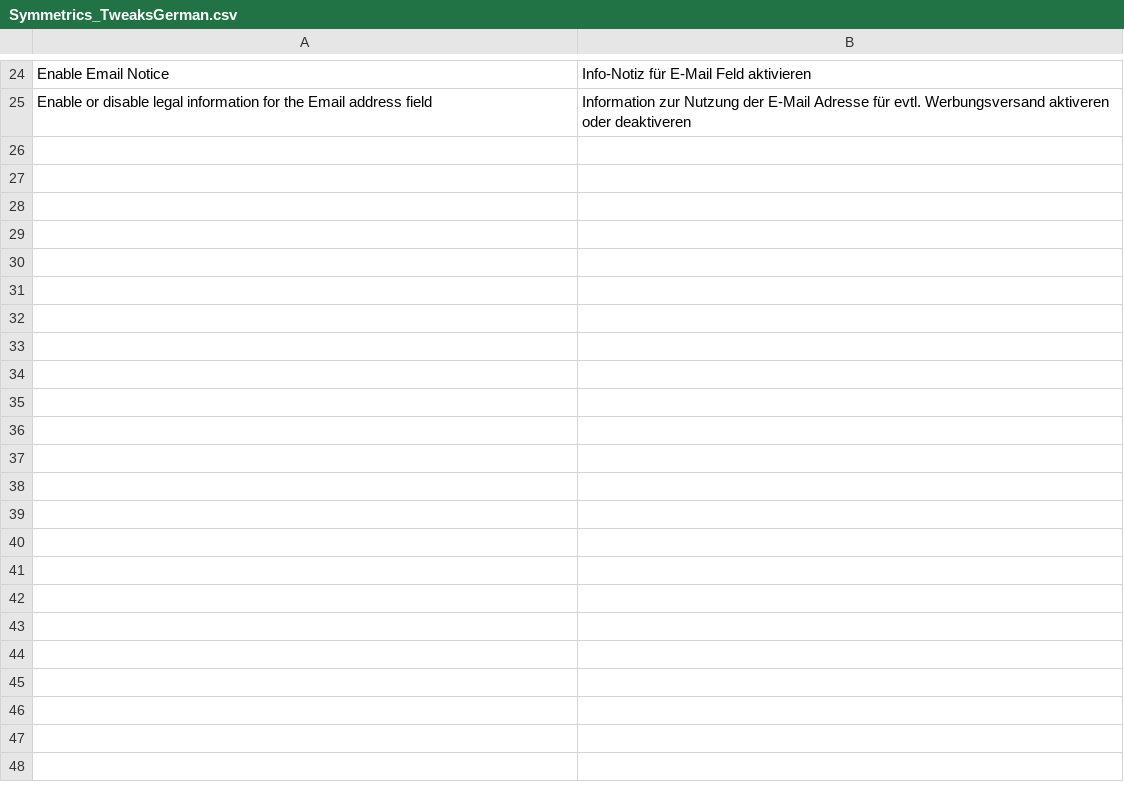
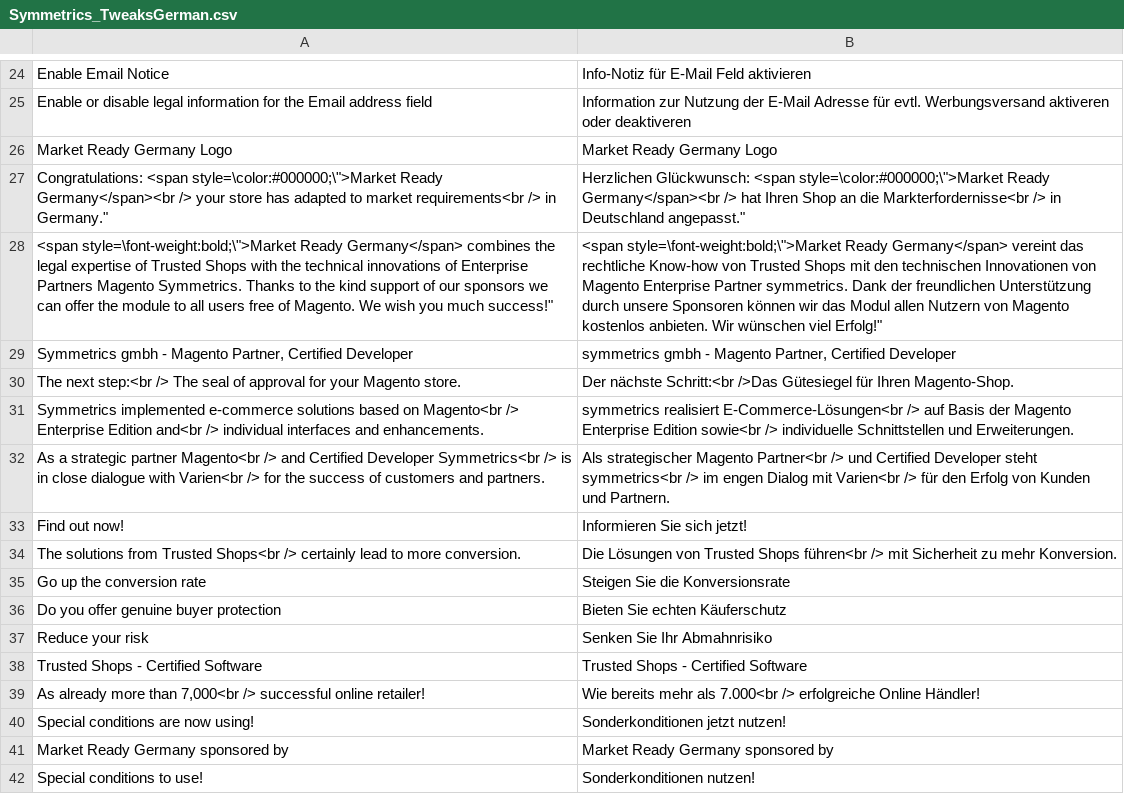
Before and after one commit to symmetrics/mrg_tweaks_german, a CSV file: build/app/locale/de_DE/Symmetrics_TweaksGerman.csv, drawn as a sheet; only a part is shown, gaps mark what is left out; the diff names each change by its address in the sheet, - before the commit and + after, or states it on an @@ line.

Commit message:
MARKET-19: Render für die Infotexte im Admin Panel/System/Configuration hinzugefügt.

```diff
--- a/build/app/locale/de_DE/Symmetrics_TweaksGerman.csv
+++ b/build/app/locale/de_DE/Symmetrics_TweaksGerman.csv
+row 26: Market Ready Germany Logo | Market Ready Germany Logo
+row 27: Congratulations: <span style=\color:#000000;\">Market Ready Germany</span><br /> your store has adapted to market requirements<br /> in Germany." | Herzlichen Glückwunsch: <span style=\color:#000000;\">Market Ready Germany</span><br /> hat Ihren Shop an die Markterfordernisse<br /> in Deutschland angepasst."
+row 28: <span style=\font-weight:bold;\">Market Ready Germany</span> combines the legal expertise of Trusted Shops with the technical innovations of Enterprise Partners Magento Symmetrics. Thanks to the kind support of our sponsors we can offer the module to all users free of Magento. We wish you much success!" | <span style=\font-weight:bold;\">Market Ready Germany</span> vereint das rechtliche Know-how von Trusted Shops mit den technischen Innovationen von Magento Enterprise Partner symmetrics. Dank der freundlichen Unterstützung durch unsere Sponsoren können wir das Modul allen Nutzern von Magento kostenlos anbieten. Wir wünschen viel Erfolg!"
+row 29: Symmetrics gmbh - Magento Partner, Certified Developer | symmetrics gmbh - Magento Partner, Certified Developer
+row 30: The next step:<br /> The seal of approval for your Magento store. | Der nächste Schritt:<br />Das Gütesiegel für Ihren Magento-Shop.
+row 31: Symmetrics implemented e-commerce solutions based on Magento<br /> Enterprise Edition and<br /> individual interfaces and enhancements. | symmetrics realisiert E-Commerce-Lösungen<br /> auf Basis der Magento Enterprise Edition sowie<br /> individuelle Schnittstellen und Erweiterungen.
+row 32: As a strategic partner Magento<br /> and Certified Developer Symmetrics<br /> is in close dialogue with Varien<br /> for the success of customers and partners. | Als strategischer Magento Partner<br /> und Certified Developer steht symmetrics<br /> im engen Dialog mit Varien<br /> für den Erfolg von Kunden und Partnern.
+row 33: Find out now! | Informieren Sie sich jetzt!
+row 34: The solutions from Trusted Shops<br /> certainly lead to more conversion. | Die Lösungen von Trusted Shops führen<br /> mit Sicherheit zu mehr Konversion.
+row 35: Go up the conversion rate | Steigen Sie die Konversionsrate
+row 36: Do you offer genuine buyer protection | Bieten Sie echten Käuferschutz
+row 37: Reduce your risk | Senken Sie Ihr Abmahnrisiko
+row 38: Trusted Shops - Certified Software | Trusted Shops - Certified Software
+row 39: As already more than 7,000<br /> successful online retailer! | Wie bereits mehr als 7.000<br /> erfolgreiche Online Händler!
+row 40: Special conditions are now using! | Sonderkonditionen jetzt nutzen!
+row 41: Market Ready Germany sponsored by | Market Ready Germany sponsored by
+row 42: Special conditions to use! | Sonderkonditionen nutzen!
```
Also changed, not shown: 3 other files.
